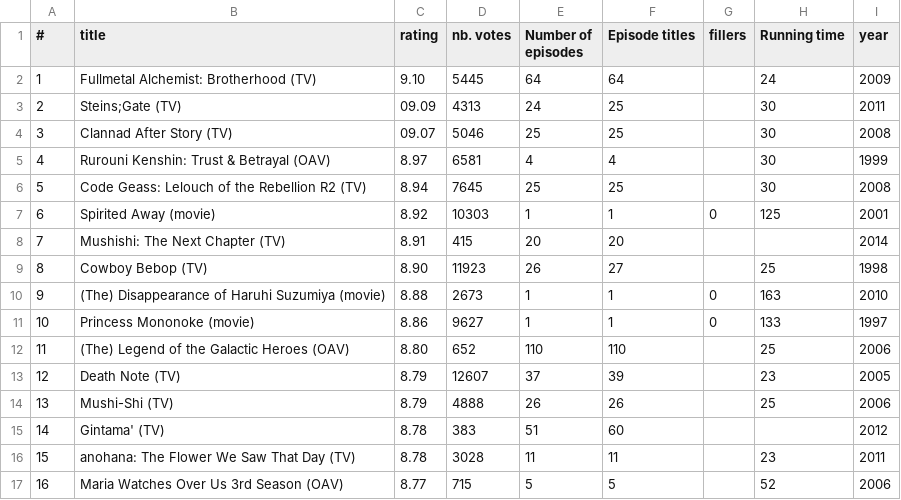
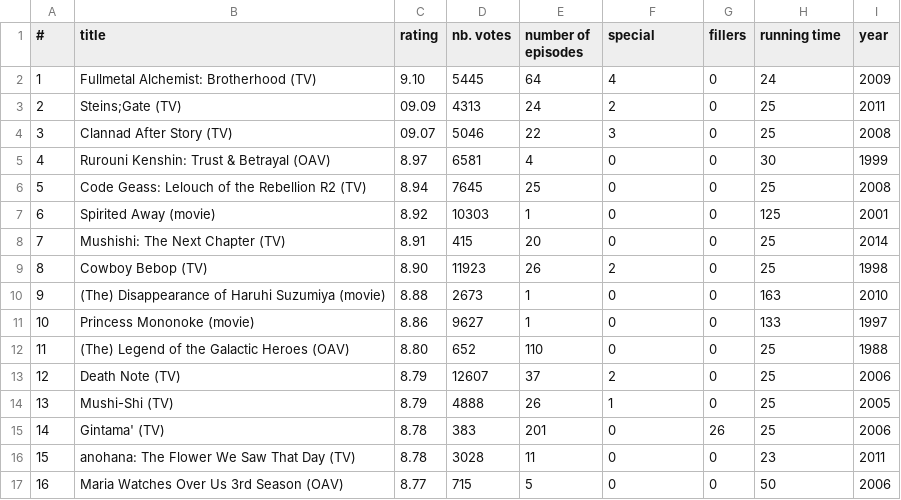
Before and after one commit to rinarai20/anime, a CSV file: data/anime-top-100.csv, drawn as a sheet; only a part is shown; the diff covers the shown part only.

Commit message:
change csv

```diff
--- a/data/anime-top-100.csv
+++ b/data/anime-top-100.csv
@@ -1,17 +1,17 @@
-#,title,rating,nb. votes,Number of episodes,Episode titles,fillers,Running time,year
-1,Fullmetal Alchemist: Brotherhood (TV),9.10,5445,64,64,,24,2009
-2,Steins;Gate (TV),09.09,4313,24,25,,30,2011
-3,Clannad After Story (TV),09.07,5046,25,25,,30,2008
-4,Rurouni Kenshin: Trust & Betrayal (OAV),8.97,6581,4,4,,30,1999
-5,Code Geass: Lelouch of the Rebellion R2 (TV),8.94,7645,25,25,,30,2008
-6,Spirited Away (movie),8.92,10303,1,1,0,125,2001
-7,Mushishi: The Next Chapter (TV),8.91,415,20,20,,,2014
-8,Cowboy Bebop (TV),8.90,11923,26,27,,25,1998
-9,(The) Disappearance of Haruhi Suzumiya (movie),8.88,2673,1,1,0,163,2010
-10,Princess Mononoke (movie),8.86,9627,1,1,0,133,1997
-11,(The) Legend of the Galactic Heroes (OAV),8.80,652,110,110,,25,2006
-12,Death Note (TV),8.79,12607,37,39,,23,2005
-13,Mushi-Shi (TV),8.79,4888,26,26,,25,2006
-14,Gintama' (TV),8.78,383,51,60,,,2012
-15,anohana: The Flower We Saw That Day (TV),8.78,3028,11,11,,23,2011
-16,Maria Watches Over Us 3rd Season (OAV),8.77,715,5,5,,52,2006
+#,title,rating,nb. votes,number of episodes,special,fillers,running time,year
+1,Fullmetal Alchemist: Brotherhood (TV),9.10,5445,64,4,0,24,2009
+2,Steins;Gate (TV),09.09,4313,24,2,0,25,2011
+3,Clannad After Story (TV),09.07,5046,22,3,0,25,2008
+4,Rurouni Kenshin: Trust & Betrayal (OAV),8.97,6581,4,0,0,30,1999
+5,Code Geass: Lelouch of the Rebellion R2 (TV),8.94,7645,25,0,0,25,2008
+6,Spirited Away (movie),8.92,10303,1,0,0,125,2001
+7,Mushishi: The Next Chapter (TV),8.91,415,20,0,0,25,2014
+8,Cowboy Bebop (TV),8.90,11923,26,2,0,25,1998
+9,(The) Disappearance of Haruhi Suzumiya (movie),8.88,2673,1,0,0,163,2010
+10,Princess Mononoke (movie),8.86,9627,1,0,0,133,1997
+11,(The) Legend of the Galactic Heroes (OAV),8.80,652,110,0,0,25,1988
+12,Death Note (TV),8.79,12607,37,2,0,25,2006
+13,Mushi-Shi (TV),8.79,4888,26,1,0,25,2005
+14,Gintama' (TV),8.78,383,201,0,26,25,2006
+15,anohana: The Flower We Saw That Day (TV),8.78,3028,11,0,0,23,2011
+16,Maria Watches Over Us 3rd Season (OAV),8.77,715,5,0,0,50,2006
```
Also changed, not shown: 67 edited cells elsewhere in this file.
